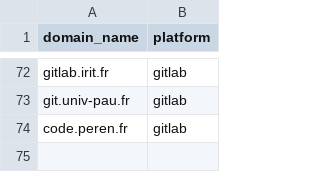
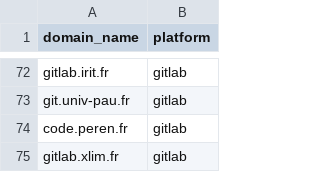
Before and after one commit to codegouvfr/codegouvfr-fetch-data, a CSV file: platforms.csv, drawn as a sheet; only a part is shown, gaps mark what is left out; the diff names each change by its address in the sheet, - before the commit and + after, or states it on an @@ line.

Commit message:
platforms.csv: Add gitlab.xlim.fr

```diff
--- a/platforms.csv
+++ b/platforms.csv
+row 75: gitlab.xlim.fr | gitlab
```
